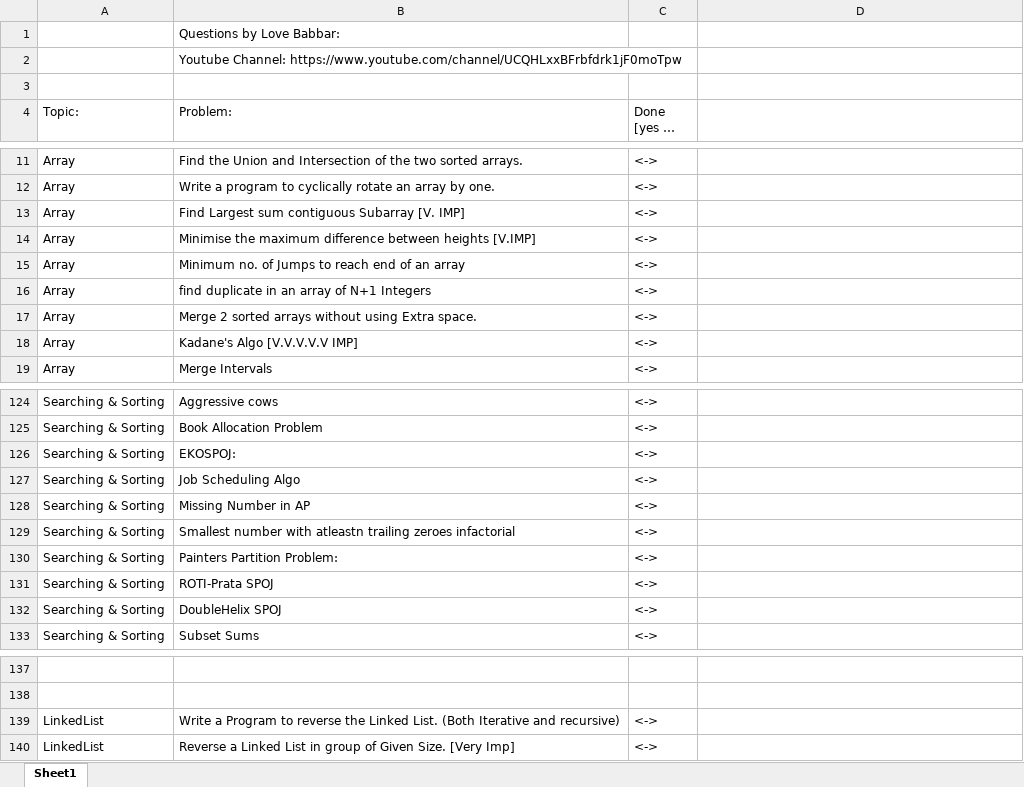
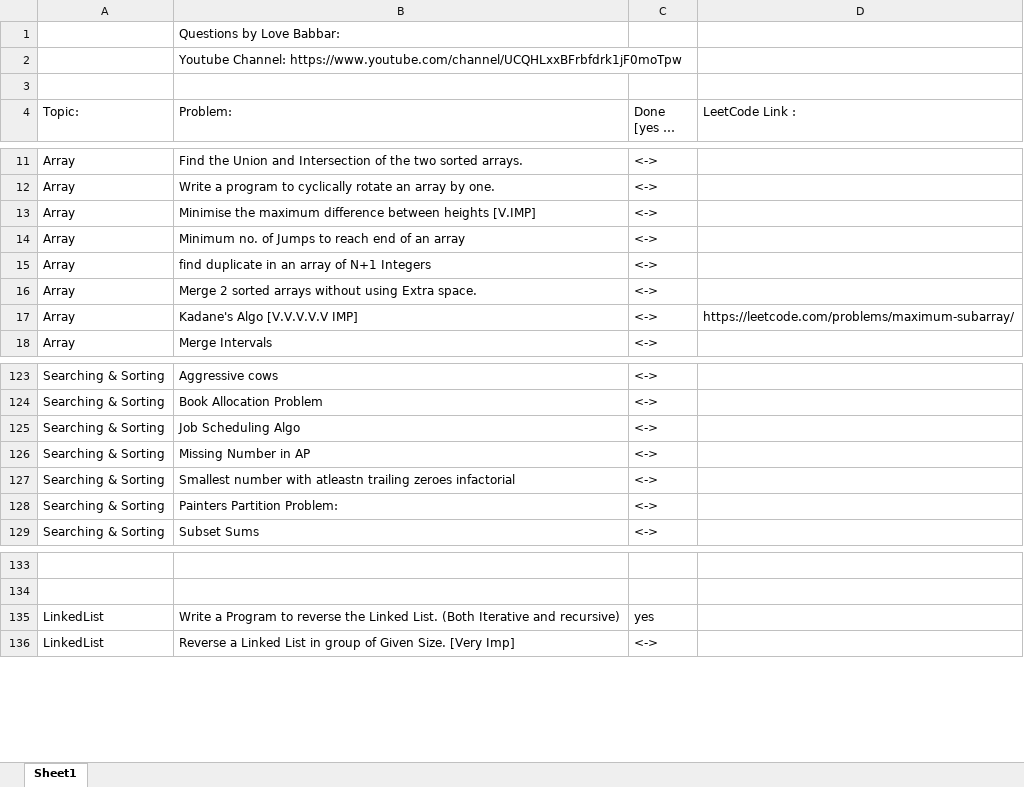
Before and after one commit to ancorp134/DSA, an Excel workbook: 450-QuestionSeries/FINAL450.xlsx, sheet Sheet1, drawn as a sheet; only a part is shown, gaps mark what is left out; long unchanged cells end in …; values as stored, in another font and other column widths than the file's, no cell formats; removed rows and columns are numbered as before the commit, all else as after; the diff names each change by its address in the sheet, - before the commit and + after, or states it on an @@ line.

```diff
--- a/450-QuestionSeries/FINAL450.xlsx (sheet Sheet1)
+++ b/450-QuestionSeries/FINAL450.xlsx (sheet Sheet1)
-D4: (empty)
+D4: LeetCode Link :
-row 13: Array | Find Largest sum contiguous Subarray [V. IMP] | <->
-D17 (LeetCode Link :): (empty)
+D17 (LeetCode Link :): https://leetcode.com/problems/maximum-subarray/
-row 126: Searching & Sorting | EKOSPOJ: | <->
-row 131: Searching & Sorting | ROTI-Prata SPOJ | <->
-row 132: Searching & Sorting | DoubleHelix SPOJ | <->
-C135 (Done [yes or no]): <->
+C135 (Done [yes or no]): yes
```
Also changed, not shown: cell formats, 1 other file.
